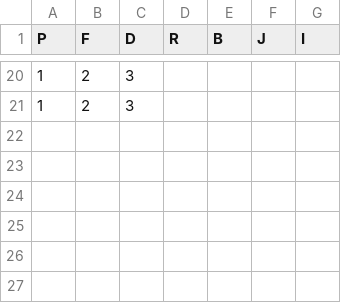
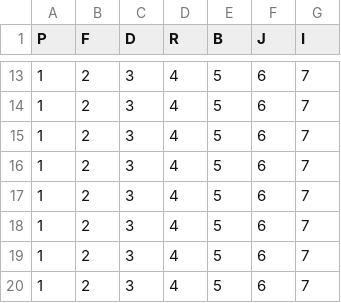
Before and after one commit to kenjian31/Voting-System--1, a CSV file: Project1/testing/DQ_test_20b_7c.csv, drawn as a sheet; only a part is shown, gaps mark what is left out; the diff covers the shown part only.

```diff
--- a/Project1/testing/DQ_test_20b_7c.csv
+++ b/Project1/testing/DQ_test_20b_7c.csv
@@ -20,2 +13,8 @@ P,F,D,R,B,J,I
-1,2,3,,,,
-1,2,3,,,,
+1,2,3,4,5,6,7
+1,2,3,4,5,6,7
+1,2,3,4,5,6,7
+1,2,3,4,5,6,7
+1,2,3,4,5,6,7
+1,2,3,4,5,6,7
+1,2,3,4,5,6,7
+1,2,3,4,5,6,7
```
Also changed, not shown: 3 added rows, 10 removed rows and 25 edited cells elsewhere in this file, 8 other files.
